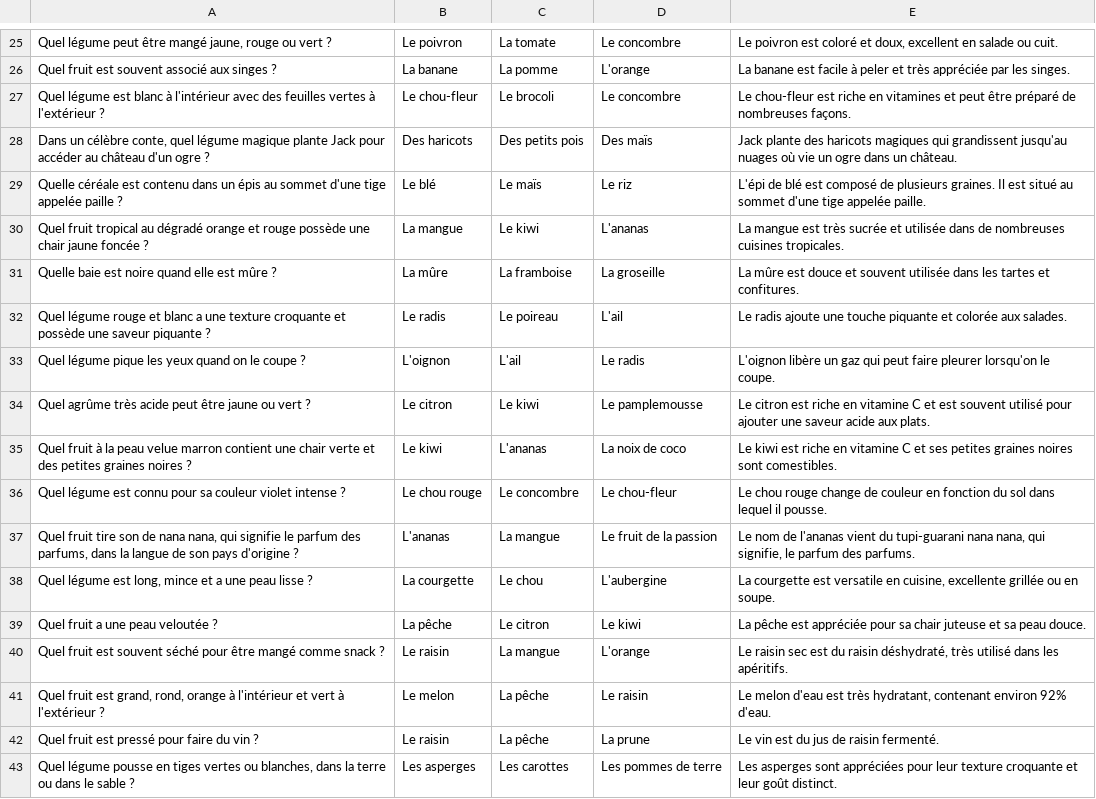
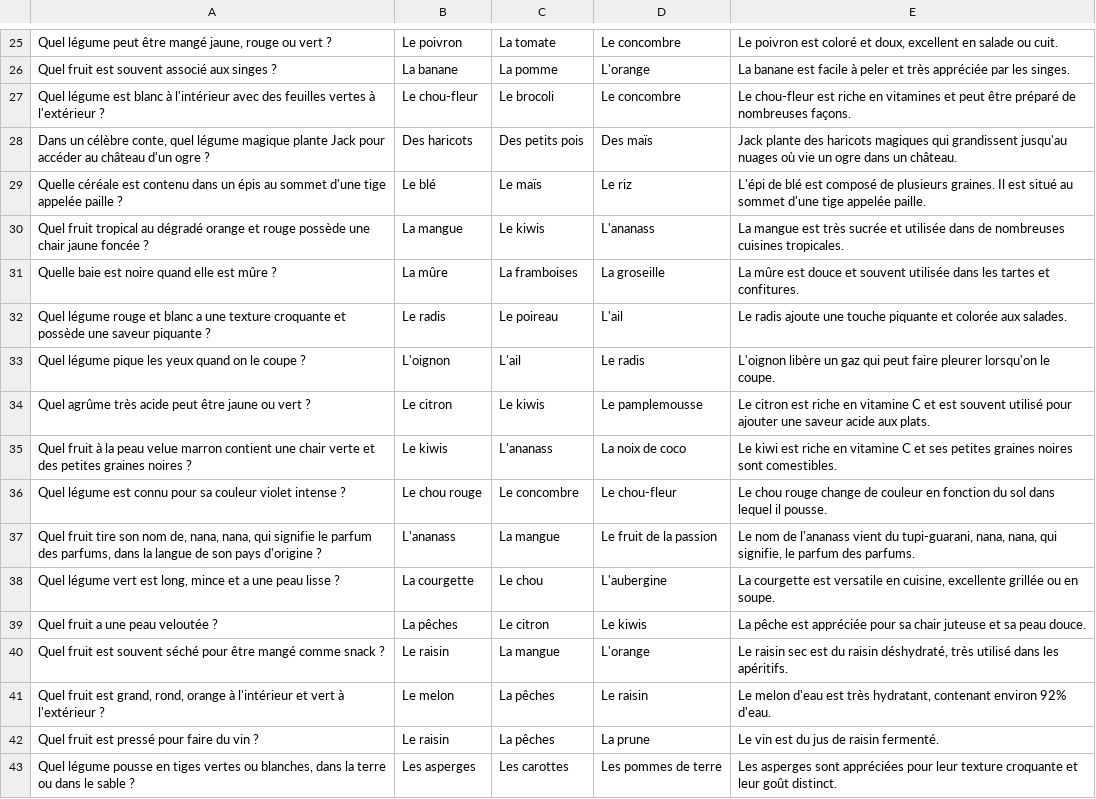
Before and after one commit to telmi-store/les-ptits-futes-quiz-les-fruits-et-legumes, a CSV file: Les ptits futés, les fruits et légumes !.csv, drawn as a sheet; only a part is shown, gaps mark what is left out; the diff covers the shown part only.

Commit message:
fix TTS spelling

```diff
--- a/Les ptits futés, les fruits et légumes !.csv
+++ b/Les ptits futés, les fruits et légumes !.csv
@@ -29,15 +29,15 @@
 "Quelle céréale est contenu dans un épis au sommet d'une tige appelée paille ?","Le blé","Le maïs","Le riz","L'épi de blé est composé de plusieurs graines. Il est situé au sommet d'une tige appelée paille."
-"Quel fruit tropical au dégradé orange et rouge possède une chair jaune foncée ?","La mangue","Le kiwi","L'ananas","La mangue est très sucrée et utilisée dans de nombreuses cuisines tropicales."
-"Quelle baie est noire quand elle est mûre ?","La mûre","La framboise","La groseille","La mûre est douce et souvent utilisée dans les tartes et confitures."
+"Quel fruit tropical au dégradé orange et rouge possède une chair jaune foncée ?","La mangue","Le kiwis","L'ananass","La mangue est très sucrée et utilisée dans de nombreuses cuisines tropicales."
+"Quelle baie est noire quand elle est mûre ?","La mûre","La framboises","La groseille","La mûre est douce et souvent utilisée dans les tartes et confitures."
 "Quel légume rouge et blanc a une texture croquante et possède une saveur piquante ?","Le radis","Le poireau","L'ail","Le radis ajoute une touche piquante et colorée aux salades."
 "Quel légume pique les yeux quand on le coupe ?","L'oignon","L'ail","Le radis","L'oignon libère un gaz qui peut faire pleurer lorsqu'on le coupe."
-"Quel agrûme très acide peut être jaune ou vert ?","Le citron","Le kiwi","Le pamplemousse","Le citron est riche en vitamine C et est souvent utilisé pour ajouter une saveur acide aux plats."
-"Quel fruit à la peau velue marron contient une chair verte et des petites graines noires ?","Le kiwi","L'ananas","La noix de coco","Le kiwi est riche en vitamine C et ses petites graines noires sont comestibles."
+"Quel agrûme très acide peut être jaune ou vert ?","Le citron","Le kiwis","Le pamplemousse","Le citron est riche en vitamine C et est souvent utilisé pour ajouter une saveur acide aux plats."
+"Quel fruit à la peau velue marron contient une chair verte et des petites graines noires ?","Le kiwis","L'ananass","La noix de coco","Le kiwi est riche en vitamine C et ses petites graines noires sont comestibles."
 "Quel légume est connu pour sa couleur violet intense ?","Le chou rouge","Le concombre","Le chou-fleur","Le chou rouge change de couleur en fonction du sol dans lequel il pousse."
-"Quel fruit tire son de nana nana, qui signifie le parfum des parfums, dans la langue de son pays d'origine ?","L'ananas","La mangue","Le fruit de la passion","Le nom de l'ananas vient du tupi-guarani nana nana, qui signifie, le parfum des parfums."
-"Quel légume est long, mince et a une peau lisse ?","La courgette","Le chou","L'aubergine","La courgette est versatile en cuisine, excellente grillée ou en soupe."
-"Quel fruit a une peau veloutée ?","La pêche","Le citron","Le kiwi","La pêche est appréciée pour sa chair juteuse et sa peau douce."
+"Quel fruit tire son nom de, nana, nana, qui signifie le parfum des parfums, dans la langue de son pays d'origine ?","L'ananass","La mangue","Le fruit de la passion","Le nom de l'ananass vient du tupi-guarani, nana, nana, qui signifie, le parfum des parfums."
+"Quel légume vert est long, mince et a une peau lisse ?","La courgette","Le chou","L'aubergine","La courgette est versatile en cuisine, excellente grillée ou en soupe."
+"Quel fruit a une peau veloutée ?","La pêches","Le citron","Le kiwis","La pêche est appréciée pour sa chair juteuse et sa peau douce."
 "Quel fruit est souvent séché pour être mangé comme snack ?","Le raisin","La mangue","L'orange","Le raisin sec est du raisin déshydraté, très utilisé dans les apéritifs."
-"Quel fruit est grand, rond, orange à l'intérieur et vert à l'extérieur ?","Le melon","La pêche","Le raisin","Le melon d'eau est très hydratant, contenant environ 92% d'eau."
-"Quel fruit est pressé pour faire du vin ?","Le raisin","La pêche","La prune","Le vin est du jus de raisin fermenté."
+"Quel fruit est grand, rond, orange à l'intérieur et vert à l'extérieur ?","Le melon","La pêches","Le raisin","Le melon d'eau est très hydratant, contenant environ 92% d'eau."
+"Quel fruit est pressé pour faire du vin ?","Le raisin","La pêches","La prune","Le vin est du jus de raisin fermenté."
 "Quel légume pousse en tiges vertes ou blanches, dans la terre ou dans le sable ?","Les asperges","Les carottes","Les pommes de terre","Les asperges sont appréciées pour leur texture croquante et leur goût distinct."
```
Also changed, not shown: 48 edited cells elsewhere in this file.
